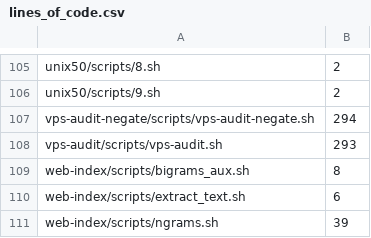
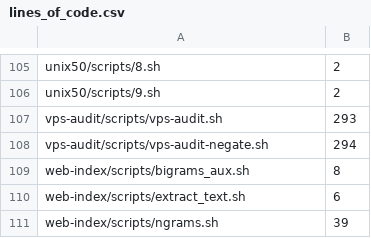
Before and after one commit to binpash/benchmarks, a CSV file: infrastructure/target/lines_of_code.csv, drawn as a sheet; only a part is shown, gaps mark what is left out.

```diff
--- a/infrastructure/target/lines_of_code.csv
+++ b/infrastructure/target/lines_of_code.csv
@@ -106,4 +106,4 @@ unix50/scripts/8.sh,2
 unix50/scripts/9.sh,2
-vps-audit-negate/scripts/vps-audit-negate.sh,294
 vps-audit/scripts/vps-audit.sh,293
+vps-audit/scripts/vps-audit-negate.sh,294
 web-index/scripts/bigrams_aux.sh,8
```
Also changed, not shown: infrastructure/data/no_of_syscalls.csv, infrastructure/target/nodes_in_scripts.csv, 9 other files.
